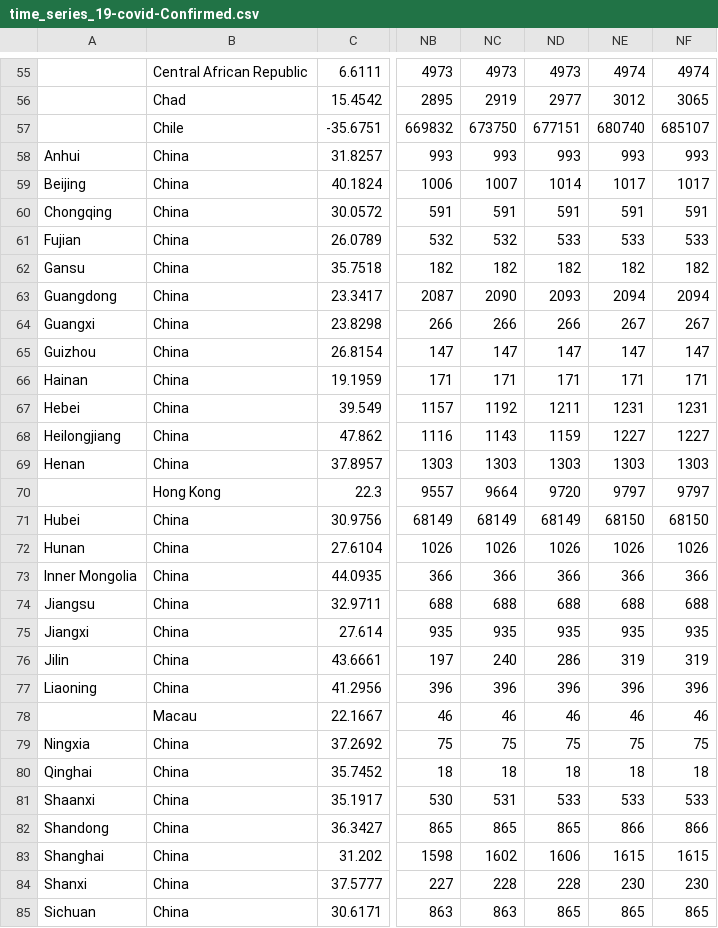
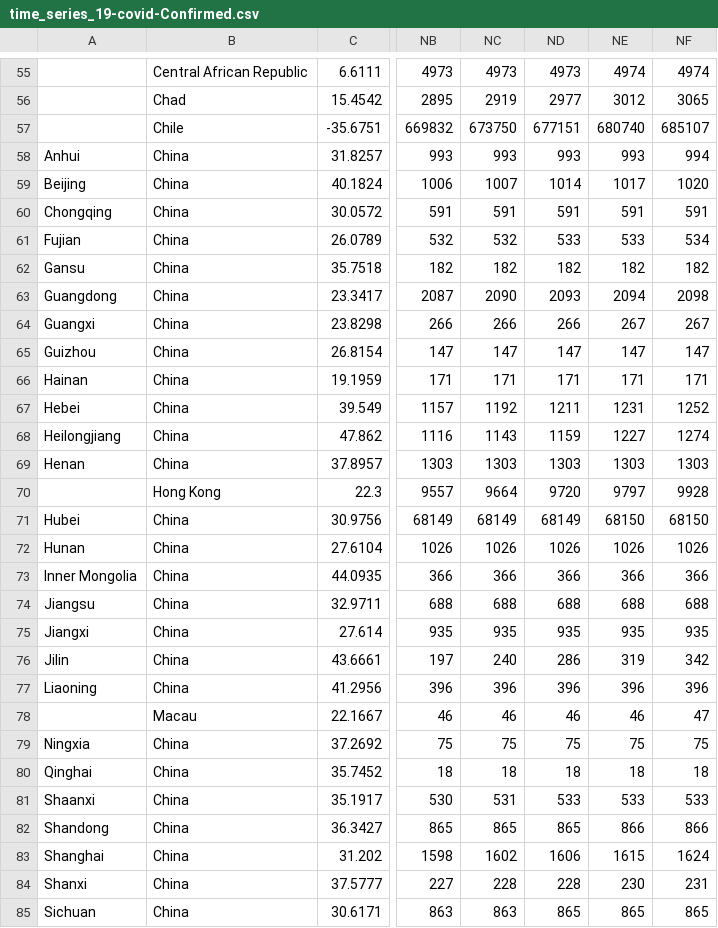
Before and after one commit to dkaoster/COVID-19, a CSV file: csse_covid_19_data/time_series_19-covid-Confirmed.csv, drawn as a sheet; only a part is shown, gaps mark what is left out; the diff covers the shown part only; the diff names each change by its address in the sheet, - before the commit and + after, or states it on an @@ line.

Commit message:
update data

```diff
--- a/csse_covid_19_data/time_series_19-covid-Confirmed.csv
+++ b/csse_covid_19_data/time_series_19-covid-Confirmed.csv
-NF58: 993
+NF58: 994
-NF59: 1017
+NF59: 1020
-NF61: 533
+NF61: 534
-NF63: 2094
+NF63: 2098
-NF67: 1231
+NF67: 1252
-NF68: 1227
+NF68: 1274
-NF70: 9797
+NF70: 9928
-NF76: 319
+NF76: 342
-NF78: 46
+NF78: 47
-NF83: 1615
+NF83: 1624
-NF84: 230
+NF84: 231
```
Also changed, not shown: 4 edited cells elsewhere in this file, csse_covid_19_data/time_series_19-covid-Deaths.csv, csse_covid_19_data/time_series_19-covid-Recovered.csv.
